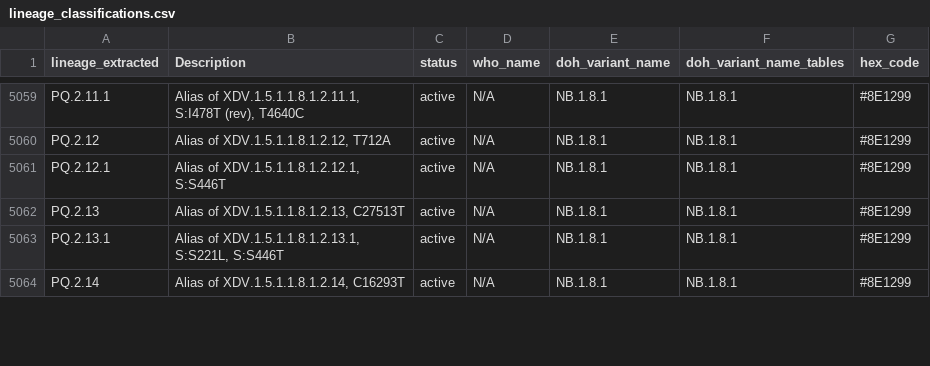
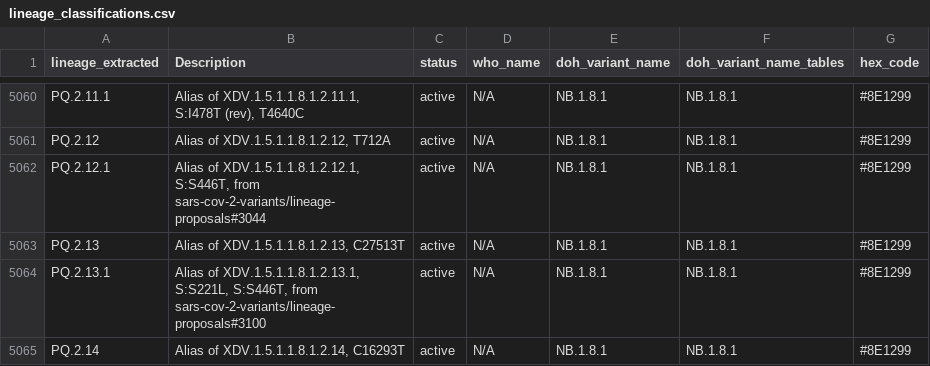
Before and after one commit to NW-PaGe/lineage_classifications, a CSV file: data/lineage_classifications.csv, drawn as a sheet; only a part is shown, gaps mark what is left out; the diff covers the shown part only.

```diff
--- a/data/lineage_classifications.csv
+++ b/data/lineage_classifications.csv
@@ -5060,5 +5061,5 @@ PQ.2.11.1,"Alias of XDV.1.5.1.1.8.1.2.11.1, S:I478T (rev), T4640C",active,N/A,NB
 PQ.2.12,"Alias of XDV.1.5.1.1.8.1.2.12, T712A",active,N/A,NB.1.8.1,NB.1.8.1,#8E1299
-PQ.2.12.1,"Alias of XDV.1.5.1.1.8.1.2.12.1, S:S446T",active,N/A,NB.1.8.1,NB.1.8.1,#8E1299
+PQ.2.12.1,"Alias of XDV.1.5.1.1.8.1.2.12.1, S:S446T, from sars-cov-2-variants/lineage-proposals#3044",active,N/A,NB.1.8.1,NB.1.8.1,#8E1299
 PQ.2.13,"Alias of XDV.1.5.1.1.8.1.2.13, C27513T",active,N/A,NB.1.8.1,NB.1.8.1,#8E1299
-PQ.2.13.1,"Alias of XDV.1.5.1.1.8.1.2.13.1, S:S221L, S:S446T",active,N/A,NB.1.8.1,NB.1.8.1,#8E1299
+PQ.2.13.1,"Alias of XDV.1.5.1.1.8.1.2.13.1, S:S221L, S:S446T, from sars-cov-2-variants/lineage-proposals#3100",active,N/A,NB.1.8.1,NB.1.8.1,#8E1299
 PQ.2.14,"Alias of XDV.1.5.1.1.8.1.2.14, C16293T",active,N/A,NB.1.8.1,NB.1.8.1,#8E1299
```
Also changed, not shown: 2 added rows and 95 edited cells elsewhere in this file, data/ww_lineage_classifications.csv.
